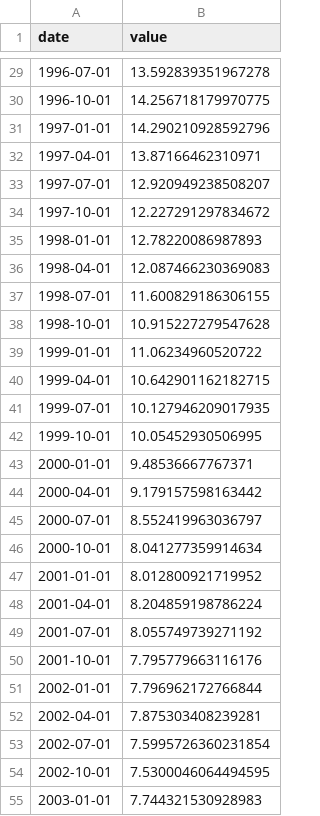
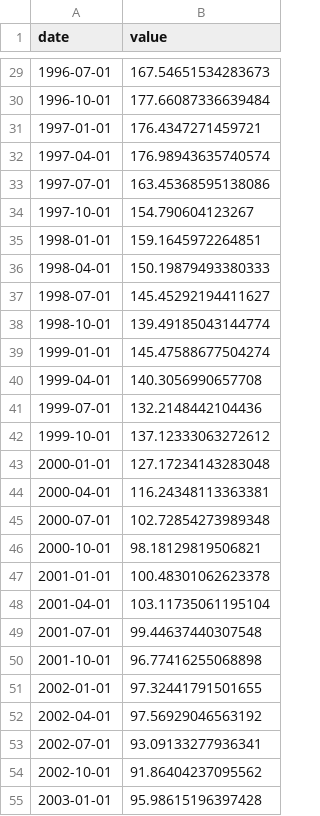
Before and after one commit to fcela/frb-heat-index, a CSV file: data/spain/nexus_holdings.csv, drawn as a sheet; only a part is shown, gaps mark what is left out; the diff covers the shown part only.

```diff
--- a/data/spain/nexus_holdings.csv
+++ b/data/spain/nexus_holdings.csv
@@ -29,27 +29,27 @@ date,value
-1996-07-01,13.592839351967278
-1996-10-01,14.256718179970775
-1997-01-01,14.290210928592796
-1997-04-01,13.87166462310971
-1997-07-01,12.920949238508207
-1997-10-01,12.227291297834672
-1998-01-01,12.78220086987893
-1998-04-01,12.087466230369083
-1998-07-01,11.600829186306155
-1998-10-01,10.915227279547628
-1999-01-01,11.06234960520722
-1999-04-01,10.642901162182715
-1999-07-01,10.127946209017935
-1999-10-01,10.05452930506995
-2000-01-01,9.48536667767371
-2000-04-01,9.179157598163442
-2000-07-01,8.552419963036797
-2000-10-01,8.041277359914634
-2001-01-01,8.012800921719952
-2001-04-01,8.204859198786224
-2001-07-01,8.055749739271192
-2001-10-01,7.795779663116176
-2002-01-01,7.796962172766844
-2002-04-01,7.875303408239281
-2002-07-01,7.5995726360231854
-2002-10-01,7.5300046064494595
-2003-01-01,7.744321530928983
+1996-07-01,167.54651534283673
+1996-10-01,177.66087336639484
+1997-01-01,176.4347271459721
+1997-04-01,176.98943635740574
+1997-07-01,163.45368595138086
+1997-10-01,154.790604123267
+1998-01-01,159.1645972264851
+1998-04-01,150.19879493380333
+1998-07-01,145.45292194411627
+1998-10-01,139.49185043144774
+1999-01-01,145.47588677504274
+1999-04-01,140.3056990657708
+1999-07-01,132.2148442104436
+1999-10-01,137.12333063272612
+2000-01-01,127.17234143283048
+2000-04-01,116.24348113363381
+2000-07-01,102.72854273989348
+2000-10-01,98.18129819506821
+2001-01-01,100.48301062623378
+2001-04-01,103.11735061195104
+2001-07-01,99.44637440307548
+2001-10-01,96.77416255068898
+2002-01-01,97.32441791501655
+2002-04-01,97.56929046563192
+2002-07-01,93.09133277936341
+2002-10-01,91.86404237095562
+2003-01-01,95.98615196397428
```
Also changed, not shown: 121 edited cells elsewhere in this file, 22 other files.
